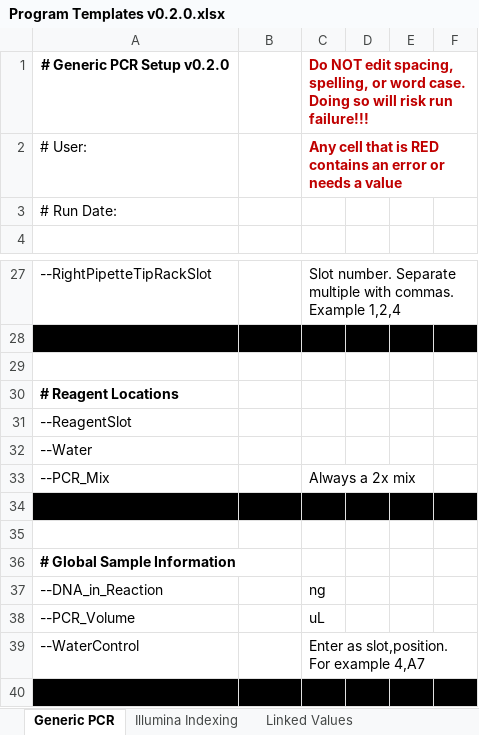
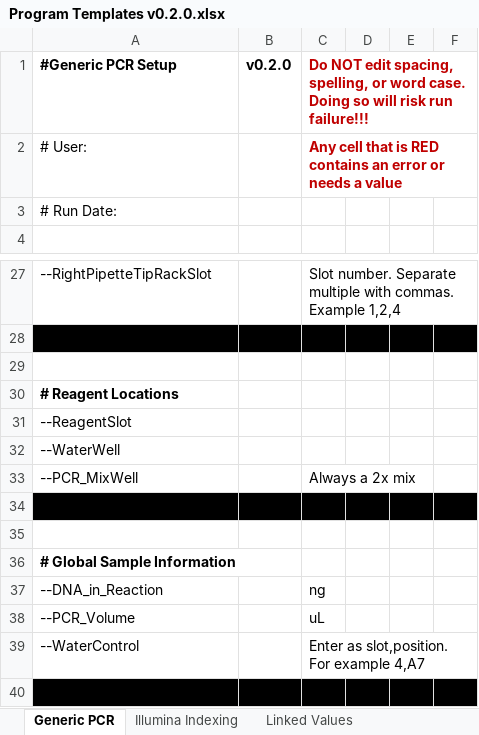
Before and after one commit to Gaorav-Gupta-Lab/Opentrons_Programs, an Excel workbook: Docs/Program Templates v0.2.0.xlsx, sheet Generic PCR, drawn as a sheet; only a part is shown, gaps mark what is left out; values as stored, in another font and other column widths than the file's, no borders; conditional formats and table styles not drawn; removed rows and columns are numbered as before the commit, all else as after; the diff names each change by its address in the sheet, - before the commit and + after, or states it on an @@ line.

```diff
--- a/Docs/Program Templates v0.2.0.xlsx (sheet Generic PCR)
+++ b/Docs/Program Templates v0.2.0.xlsx (sheet Generic PCR)
-row 1: # Generic PCR Setup v0.2.0 |  | Do NOT edit spacing, spelling, or word case. Doing so will risk run failure!!!
+row 1: #Generic PCR Setup | v0.2.0 | Do NOT edit spacing, spelling, or word case. Doing so will risk run failure!!!
-A32: --Water
+A32: --WaterWell
-A33: --PCR_Mix
+A33: --PCR_MixWell
```
Also changed, not shown: sheet Illumina Indexing, 5 other files.
